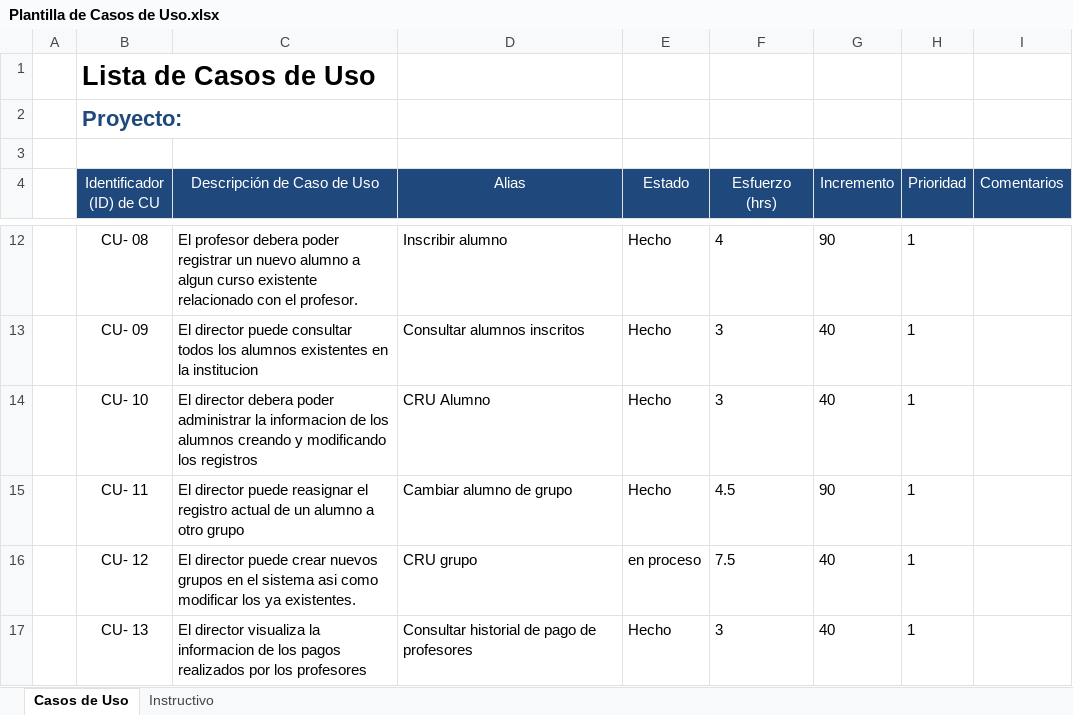
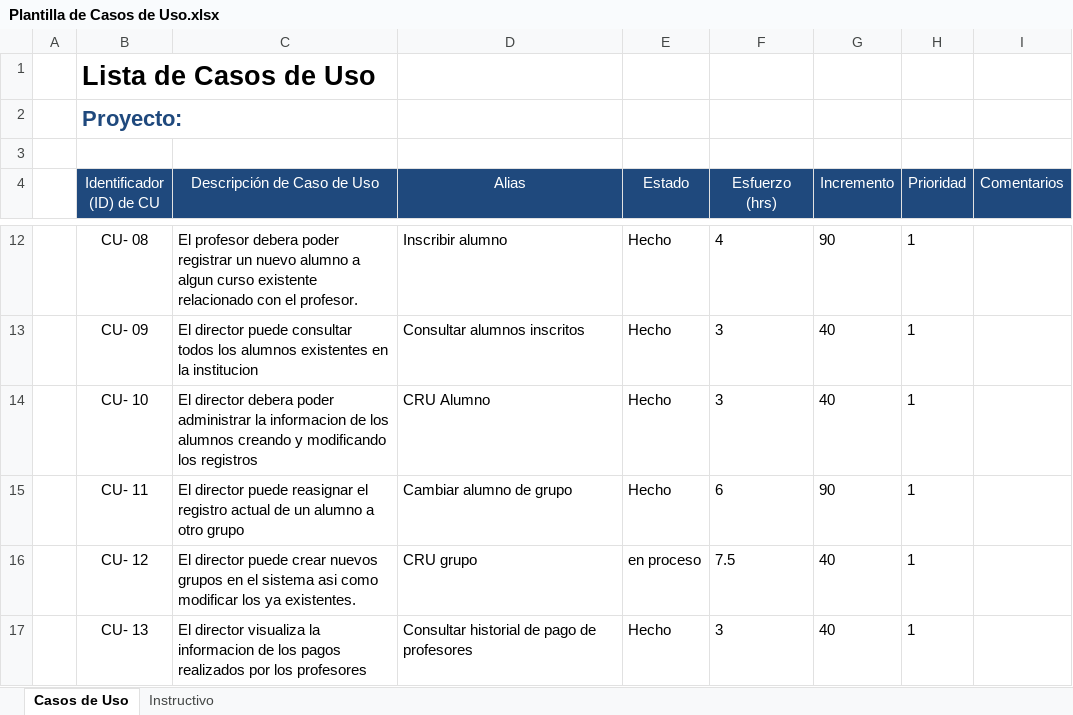
Before and after one commit to Senzho/DesarrolloSoftwareISO, an Excel workbook: Plantillas/Plantilla de Casos de Uso.xlsx, sheet Casos de Uso, drawn as a sheet; only a part is shown, gaps mark what is left out; values as stored, in another font and other column widths than the file's, no borders; the diff names each change by its address in the sheet, - before the commit and + after, or states it on an @@ line.

```diff
--- a/Plantillas/Plantilla de Casos de Uso.xlsx (sheet Casos de Uso)
+++ b/Plantillas/Plantilla de Casos de Uso.xlsx (sheet Casos de Uso)
-F15 (Esfuerzo (hrs)): 4.5
+F15 (Esfuerzo (hrs)): 6
```
Also changed, not shown: Plantillas/Plantilla Lista de Tareas de la 6ta Iteración.xlsx, 6 other files.
